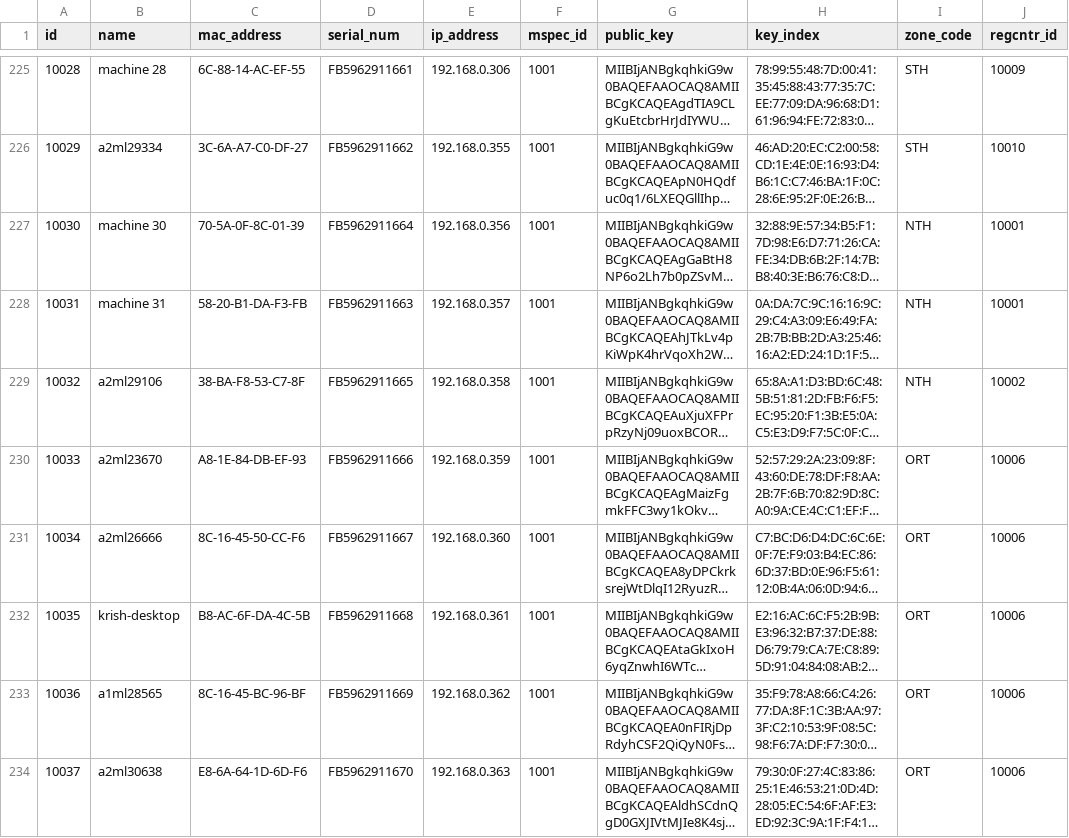
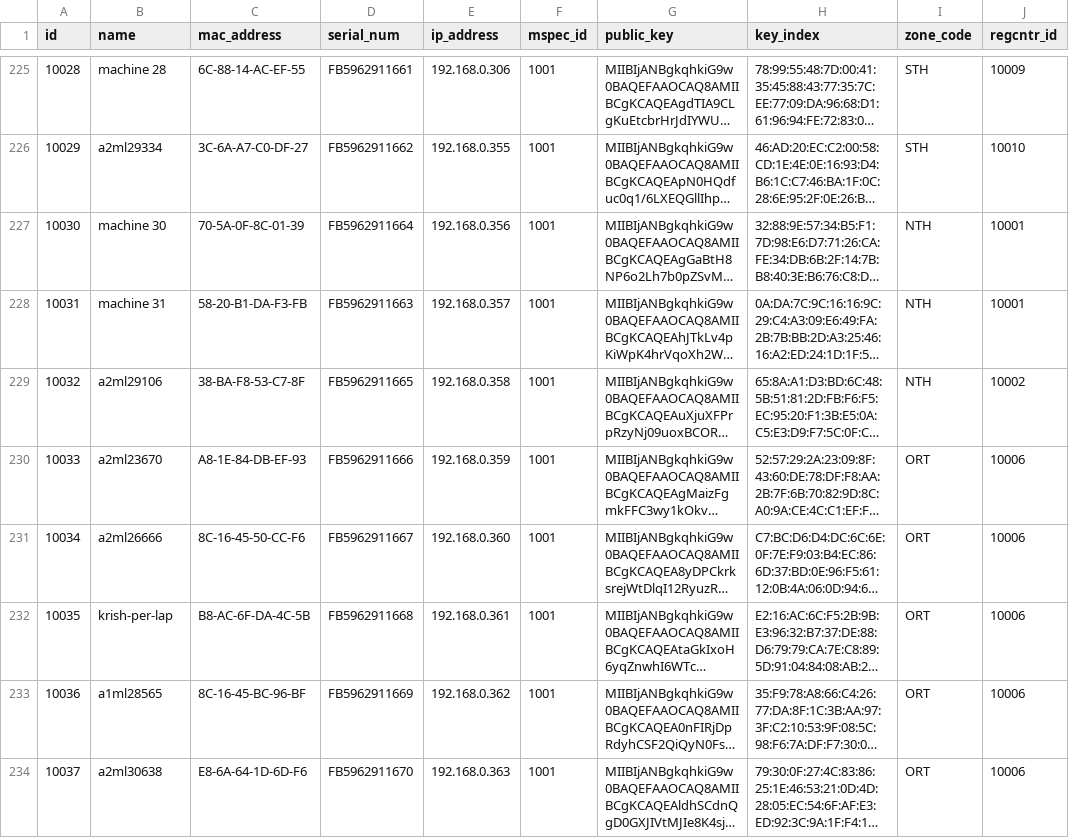
Before and after one commit to tf-nira/otp-manager, a CSV file: db_scripts/mosip_master/dml/master-machine_master.csv, drawn as a sheet; only a part is shown, gaps mark what is left out; long unchanged cells end in …; the diff covers the shown part only; the diff names each change by its address in the sheet, - before the commit and + after, or states it on an @@ line.

```diff
--- a/db_scripts/mosip_master/dml/master-machine_master.csv
+++ b/db_scripts/mosip_master/dml/master-machine_master.csv
-B232 (name): krish-desktop
+B232 (name): krish-per-lap
```
Also changed, not shown: 5 edited cells elsewhere in this file, db_scripts/mosip_master/dml/master-machine_master_h.csv, 1 other file.
